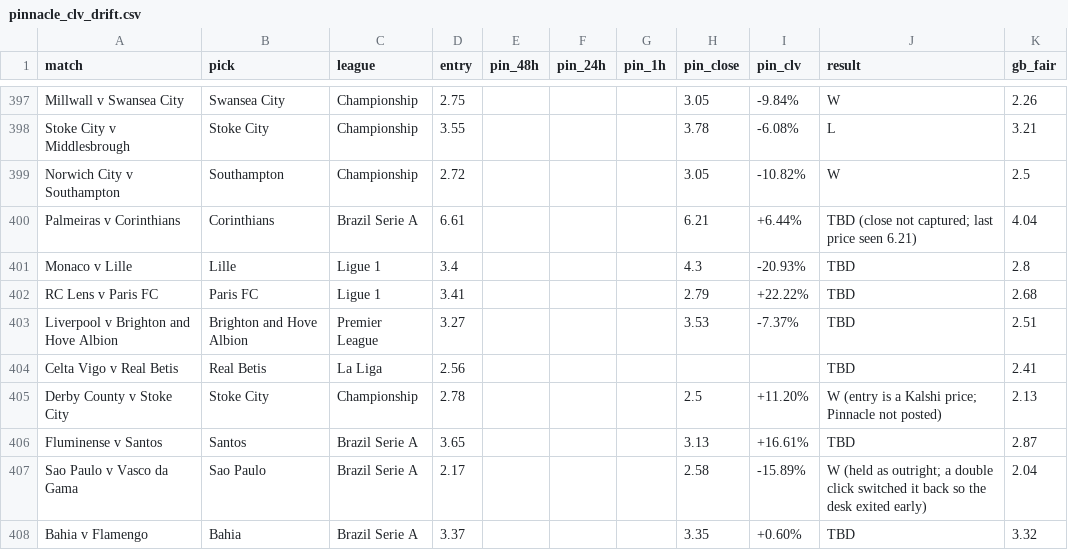
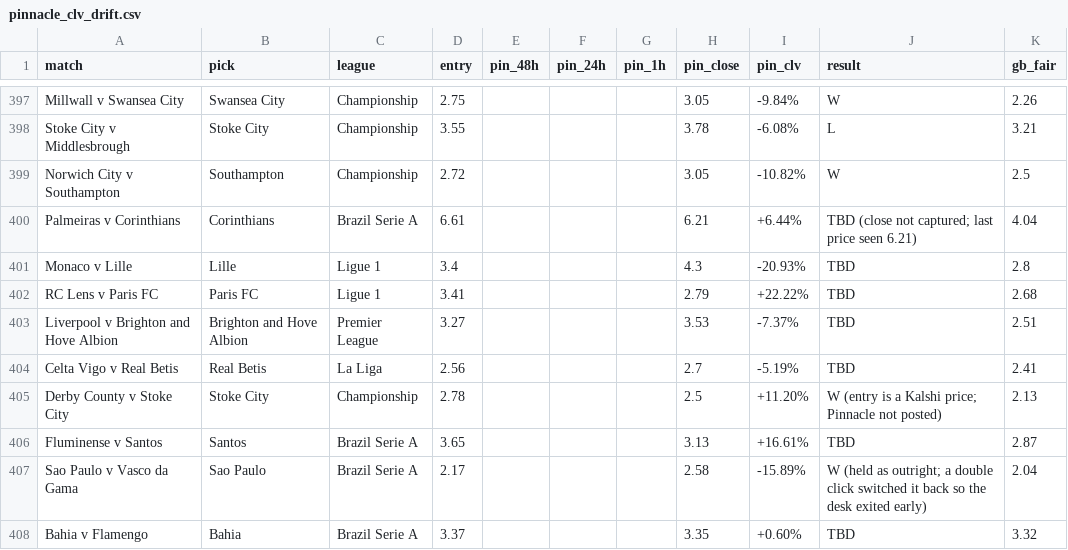
Before and after one commit to Rodzzinho/gamebreaker-clv-proof, a CSV file: pinnacle_clv_drift.csv, drawn as a sheet; only a part is shown, gaps mark what is left out.

```diff
--- a/pinnacle_clv_drift.csv
+++ b/pinnacle_clv_drift.csv
@@ -403,3 +403,3 @@ RC Lens v Paris FC,Paris FC,Ligue 1,3.41,,,,2.79,+22.22%,TBD,2.68
 Liverpool v Brighton and Hove Albion,Brighton and Hove Albion,Premier League,3.27,,,,3.53,-7.37%,TBD,2.51
-Celta Vigo v Real Betis,Real Betis,La Liga,2.56,,,,,,TBD,2.41
+Celta Vigo v Real Betis,Real Betis,La Liga,2.56,,,,2.7,-5.19%,TBD,2.41
 Derby County v Stoke City,Stoke City,Championship,2.78,,,,2.5,+11.20%,W (entry is a Kalshi price; Pinnacle not posted),2.13
```
